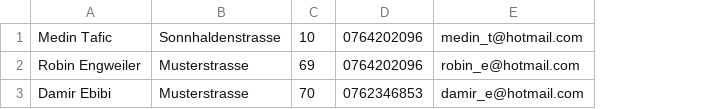
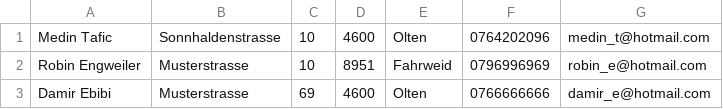
Before and after one commit to Medinolas/Adressbuch, a CSV file: data.csv, drawn as a sheet; removed rows and columns are numbered as before the commit, all else as after; the diff names each change by its address in the sheet, - before the commit and + after, or states it on an @@ line.

```diff
--- a/data.csv
+++ b/data.csv
-column D, rows 1-3: 0764202096 | 0764202096 | 0762346853
+column D, rows 1-3: 4600 | 8951 | 4600
+column E, rows 1-3: Olten | Fahrweid | Olten
+column F, rows 1-3: 0764202096 | 0796996969 | 0766666666
-C2: 69
+C2: 10
-C3: 70
+C3: 69
```
Also changed, not shown: 2 other files.
